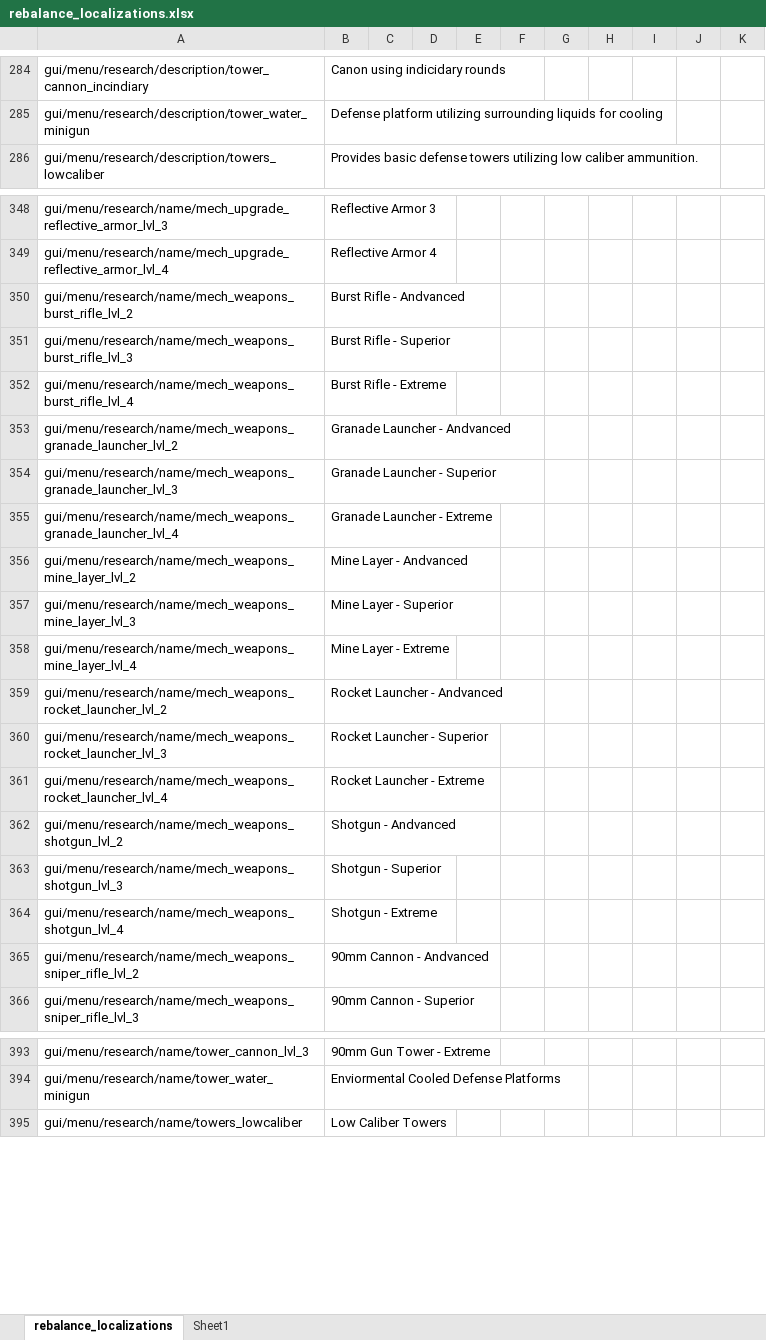
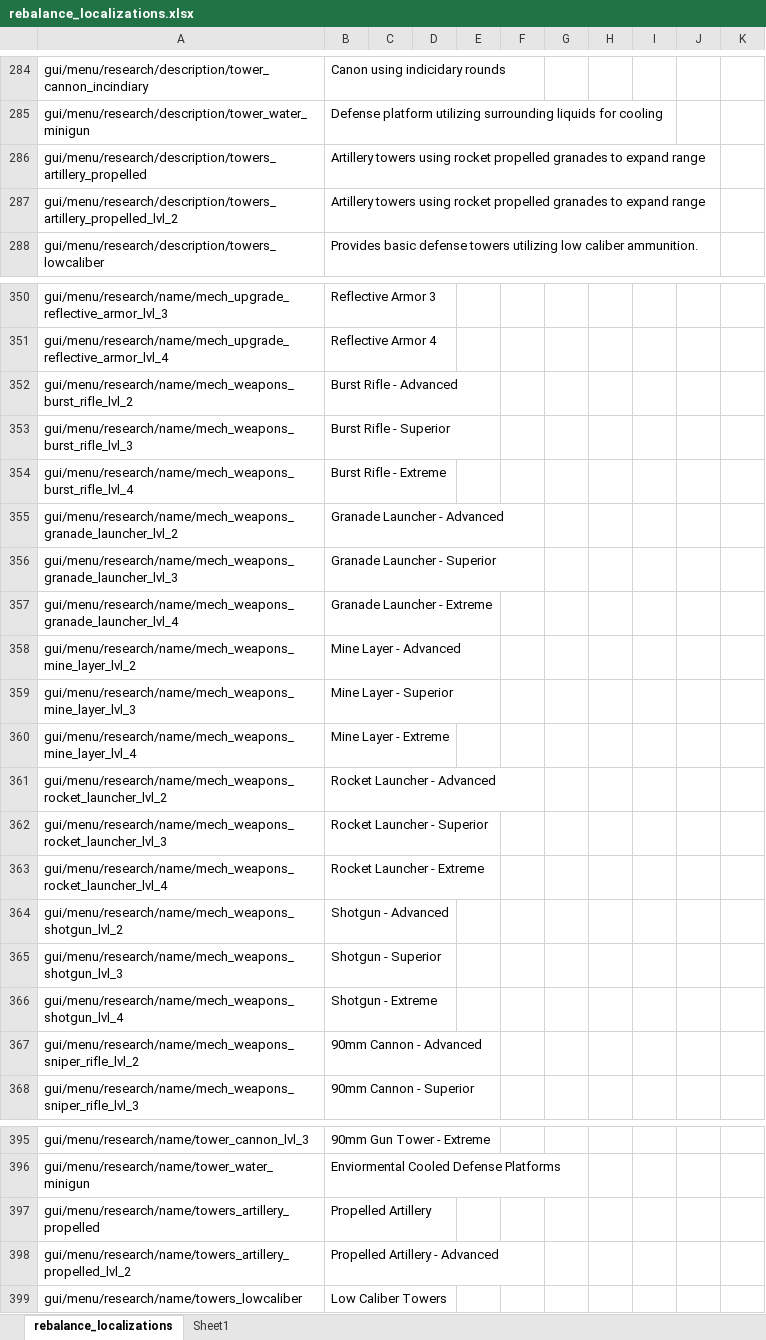
Before and after one commit to TheKilltech/rift_balance, an Excel workbook: gui/rebalance_localizations.xlsx, sheet rebalance_localizations, drawn as a sheet; only a part is shown, gaps mark what is left out; values as stored, in another font and other column widths than the file's, no borders; addresses are those after the commit; the diff names each change by its address in the sheet, - before the commit and + after, or states it on an @@ line.

Commit message:
artillery (and flamer) tower rebalance

```diff
--- a/gui/rebalance_localizations.xlsx (sheet rebalance_localizations)
+++ b/gui/rebalance_localizations.xlsx (sheet rebalance_localizations)
+row 286: gui/menu/research/description/towers_artillery_propelled | Artillery towers using rocket propelled granades to expand range
+row 287: gui/menu/research/description/towers_artillery_propelled_lvl_2 | Artillery towers using rocket propelled granades to expand range
-B352: Burst Rifle - Andvanced
+B352: Burst Rifle - Advanced
-B355: Granade Launcher - Andvanced
+B355: Granade Launcher - Advanced
-B358: Mine Layer - Andvanced
+B358: Mine Layer - Advanced
-B361: Rocket Launcher - Andvanced
+B361: Rocket Launcher - Advanced
-B364: Shotgun - Andvanced
+B364: Shotgun - Advanced
-B367: 90mm Cannon - Andvanced
+B367: 90mm Cannon - Advanced
+row 397: gui/menu/research/name/towers_artillery_propelled | Propelled Artillery
+row 398: gui/menu/research/name/towers_artillery_propelled_lvl_2 | Propelled Artillery - Advanced
```
Also changed, not shown: 7 other files.
